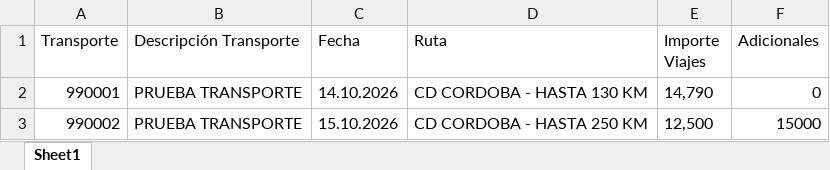
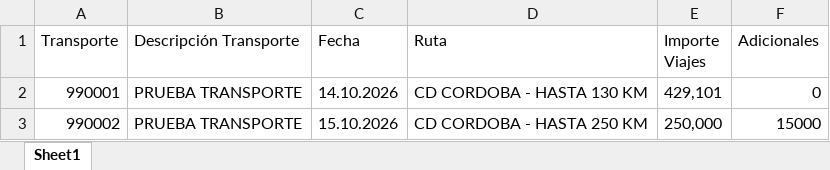
Before and after one commit to TransporteSanchez/SGTL, an Excel workbook: docs/pruebas/datos/proforma-rukas-caso2-reclamo-a-rukas (PROFORMA NRO 990120).xlsx, sheet Sheet1, drawn as a sheet; values as stored, in another font and other column widths than the file's, no borders; the diff names each change by its address in the sheet, - before the commit and + after, or states it on an @@ line.

```diff
--- a/docs/pruebas/datos/proforma-rukas-caso2-reclamo-a-rukas (PROFORMA NRO 990120).xlsx (sheet Sheet1)
+++ b/docs/pruebas/datos/proforma-rukas-caso2-reclamo-a-rukas (PROFORMA NRO 990120).xlsx (sheet Sheet1)
-E2 (Importe Viajes): 14,790
+E2 (Importe Viajes): 429,101
-E3 (Importe Viajes): 12,500
+E3 (Importe Viajes): 250,000
```
Also changed, not shown: docs/pruebas/datos/proforma-rukas-caso1-todo-ok (PROFORMA NRO 990110).xlsx, docs/pruebas/datos/proforma-rukas-caso2-reclamo-a-rukas-corregido (PROFORMA NRO 990120).xlsx, 5 other files.
